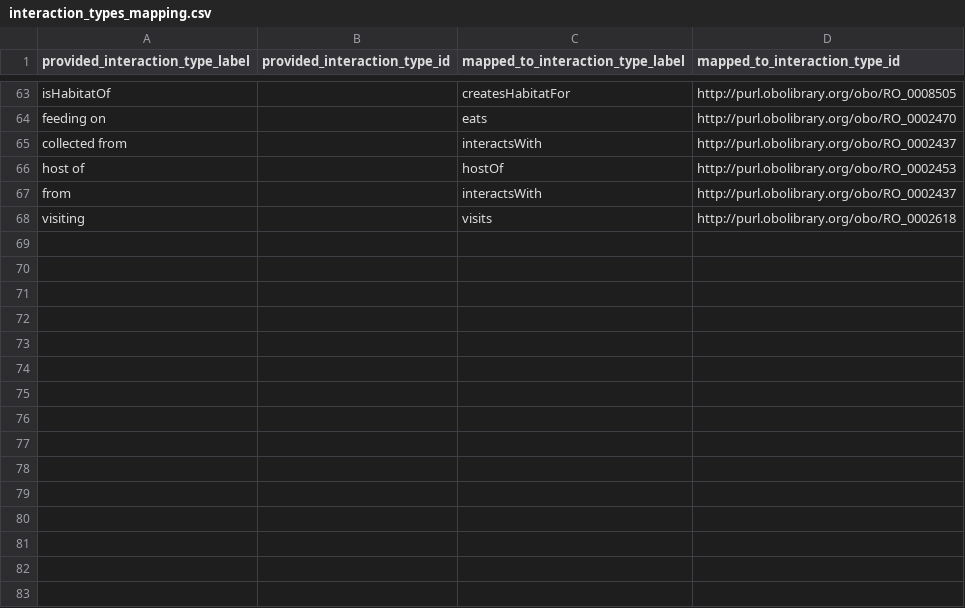
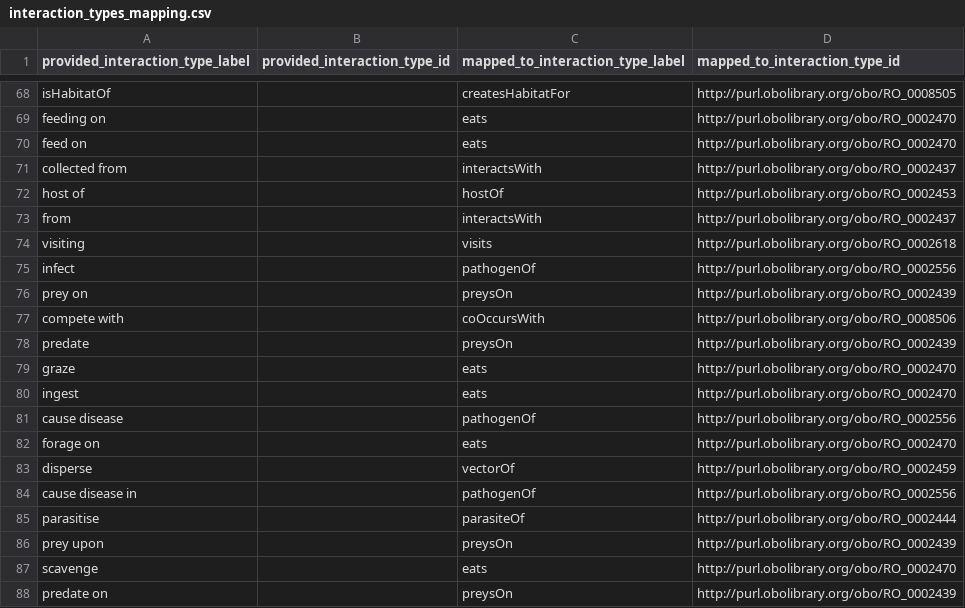
Before and after one commit to globalbioticinteractions/globalbioticinteractions, a CSV file: eol-globi-lib/src/main/resources/org/globalbioticinteractions/interaction_types_mapping.csv, drawn as a sheet; only a part is shown, gaps mark what is left out; the diff covers the shown part only; the diff names each change by its address in the sheet, - before the commit and + after, or states it on an @@ line.

Commit message:
add some more default interaction types as inspired by https://github.com/globalbioticinteractions/globalbioticinteractions/issues/1045 fyi @qgroom @zedomel @seltmann

```diff
--- a/eol-globi-lib/src/main/resources/org/globalbioticinteractions/interaction_types_mapping.csv
+++ b/eol-globi-lib/src/main/resources/org/globalbioticinteractions/interaction_types_mapping.csv
+row 70: feed on |  | eats | http://purl.obolibrary.org/obo/RO_0002470
+row 75: infect |  | pathogenOf | http://purl.obolibrary.org/obo/RO_0002556
+row 76: prey on |  | preysOn | http://purl.obolibrary.org/obo/RO_0002439
+row 77: compete with |  | coOccursWith | http://purl.obolibrary.org/obo/RO_0008506
+row 78: predate |  | preysOn | http://purl.obolibrary.org/obo/RO_0002439
+row 79: graze |  | eats | http://purl.obolibrary.org/obo/RO_0002470
+row 80: ingest |  | eats | http://purl.obolibrary.org/obo/RO_0002470
+row 81: cause disease |  | pathogenOf | http://purl.obolibrary.org/obo/RO_0002556
+row 82: forage on |  | eats | http://purl.obolibrary.org/obo/RO_0002470
+row 83: disperse |  | vectorOf | http://purl.obolibrary.org/obo/RO_0002459
+row 84: cause disease in |  | pathogenOf | http://purl.obolibrary.org/obo/RO_0002556
+row 85: parasitise |  | parasiteOf | http://purl.obolibrary.org/obo/RO_0002444
+row 86: prey upon |  | preysOn | http://purl.obolibrary.org/obo/RO_0002439
+row 87: scavenge |  | eats | http://purl.obolibrary.org/obo/RO_0002470
+row 88: predate on |  | preysOn | http://purl.obolibrary.org/obo/RO_0002439
```
Also changed, not shown: 14 added rows elsewhere in this file.
